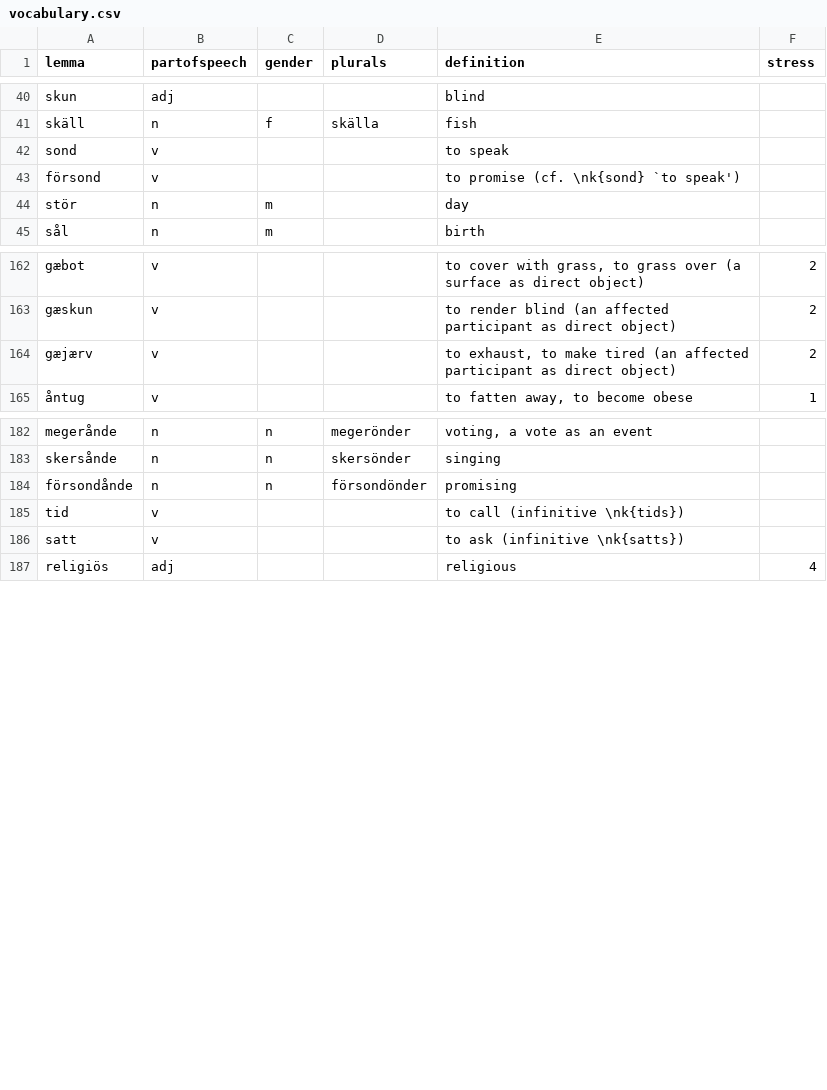
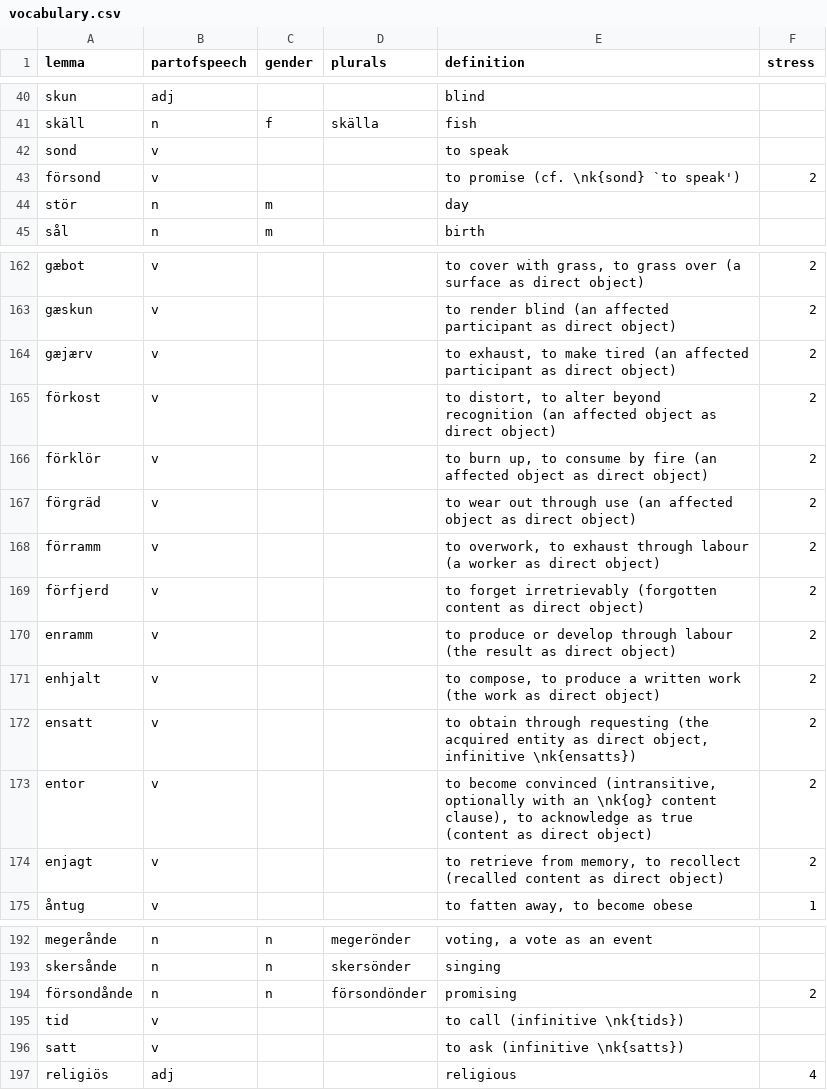
Before and after one commit to roelchristian/niklorsk, a CSV file: vocabulary/vocabulary.csv, drawn as a sheet; only a part is shown, gaps mark what is left out.

```diff
--- a/vocabulary/vocabulary.csv
+++ b/vocabulary/vocabulary.csv
@@ -42,3 +42,3 @@ skäll;n;f;skälla;fish;
 sond;v;;;to speak;
-försond;v;;;to promise (cf. \nk{sond} `to speak');
+försond;v;;;to promise (cf. \nk{sond} `to speak');2
 stör;n;m;;day;
@@ -164,2 +164,12 @@ gæskun;v;;;to render blind (an affected participant as direct object);2
 gæjærv;v;;;to exhaust, to make tired (an affected participant as direct object);2
+förkost;v;;;to distort, to alter beyond recognition (an affected object as direct object);2
+förklör;v;;;to burn up, to consume by fire (an affected object as direct object);2
+förgräd;v;;;to wear out through use (an affected object as direct object);2
+förramm;v;;;to overwork, to exhaust through labour (a worker as direct object);2
+förfjerd;v;;;to forget irretrievably (forgotten content as direct object);2
+enramm;v;;;to produce or develop through labour (the result as direct object);2
+enhjalt;v;;;to compose, to produce a written work (the work as direct object);2
+ensatt;v;;;to obtain through requesting (the acquired entity as direct object, infinitive \nk{ensatts});2
+entor;v;;;to become convinced (intransitive, optionally with an \nk{og} content clause), to acknowledge as true (content as direct object);2
+enjagt;v;;;to retrieve from memory, to recollect (recalled content as direct object);2
 åntug;v;;;to fatten away, to become obese;1
@@ -183,3 +193,3 @@ megerånde;n;n;megerönder;voting, a vote as an event;
 skersånde;n;n;skersönder;singing;
-försondånde;n;n;försondönder;promising;
+försondånde;n;n;försondönder;promising;2
 tid;v;;;to call (infinitive \nk{tids});
```
Also changed, not shown: 4 other files.
